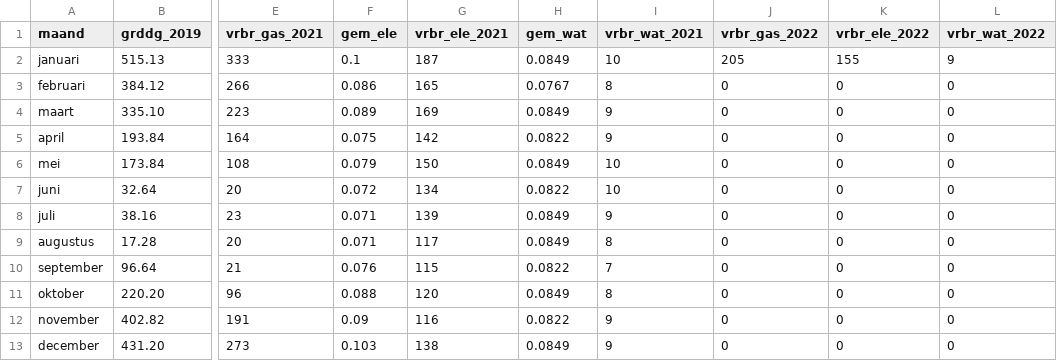
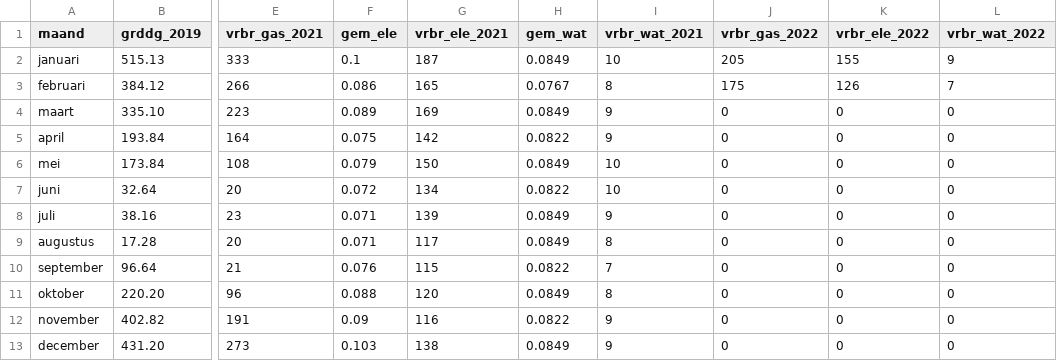
Before and after one commit to jonakeys/energieverbruik, a CSV file: energiedata.csv, drawn as a sheet; only a part is shown, gaps mark what is left out; the diff names each change by its address in the sheet, - before the commit and + after, or states it on an @@ line.

Commit message:
Nieuwe data tot maart.

```diff
--- a/energiedata.csv
+++ b/energiedata.csv
-J3 (vrbr_gas_2022): 0
+J3 (vrbr_gas_2022): 175
-K3 (vrbr_ele_2022): 0
+K3 (vrbr_ele_2022): 126
-L3 (vrbr_wat_2022): 0
+L3 (vrbr_wat_2022): 7
```
Also changed, not shown: 1 other file.
